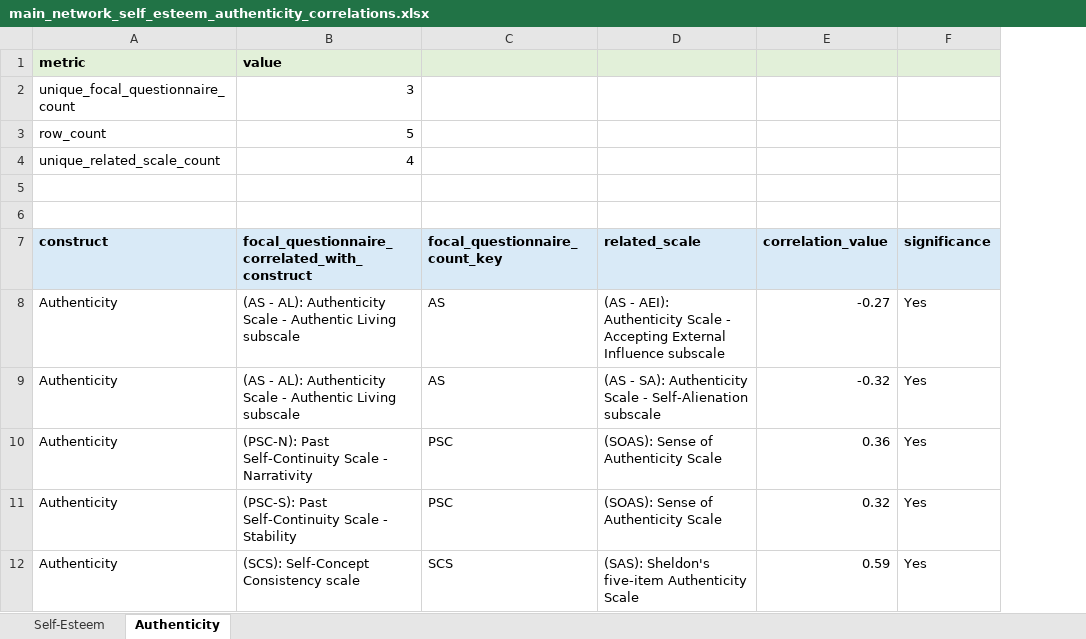
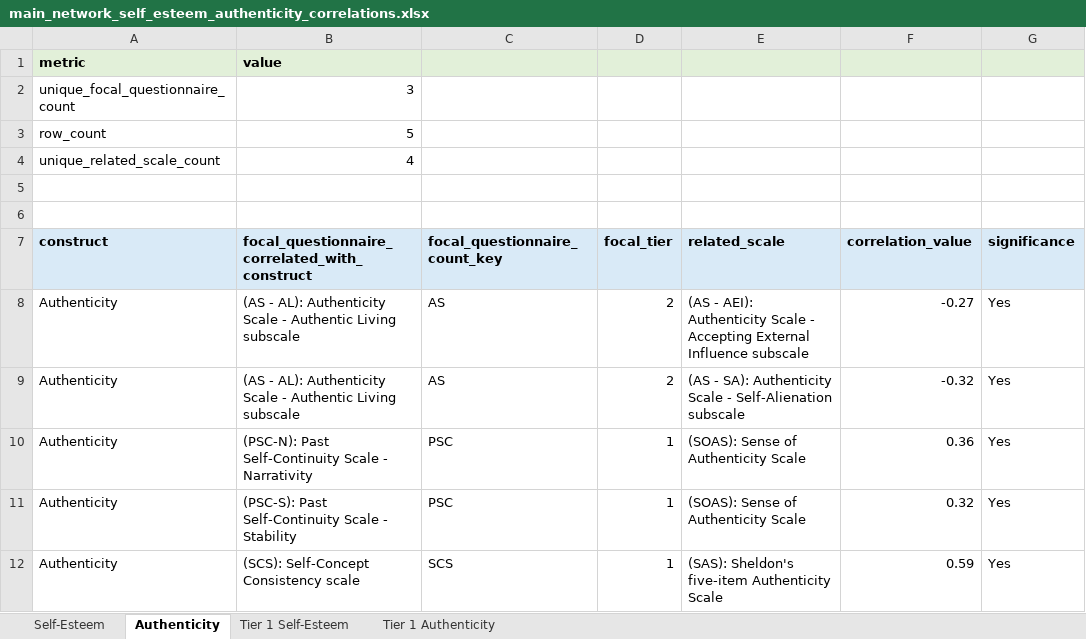
Before and after one commit to Dotans-psy/questionnaire-mapping-network-analysis, an Excel workbook: outputs/tables/main_network_self_esteem_authenticity_correlations.xlsx, sheet Authenticity, drawn as a sheet; only a part is shown; values as stored, in another font and other column widths than the file's, no borders; the diff names each change by its address in the sheet, - before the commit and + after, or states it on an @@ line.

Commit message:
Add Tier 1 construct correlation summaries

```diff
--- a/outputs/tables/main_network_self_esteem_authenticity_correlations.xlsx (sheet Authenticity)
+++ b/outputs/tables/main_network_self_esteem_authenticity_correlations.xlsx (sheet Authenticity)
+sheet tab: Tier 1 Self-Esteem
+sheet tab: Tier 1 Authenticity
+column D (focal_tier), rows 8-12: 2 | 2 | 1 | 1 | 1
```
Also changed, not shown: sheet Self-Esteem, 1 other file.
